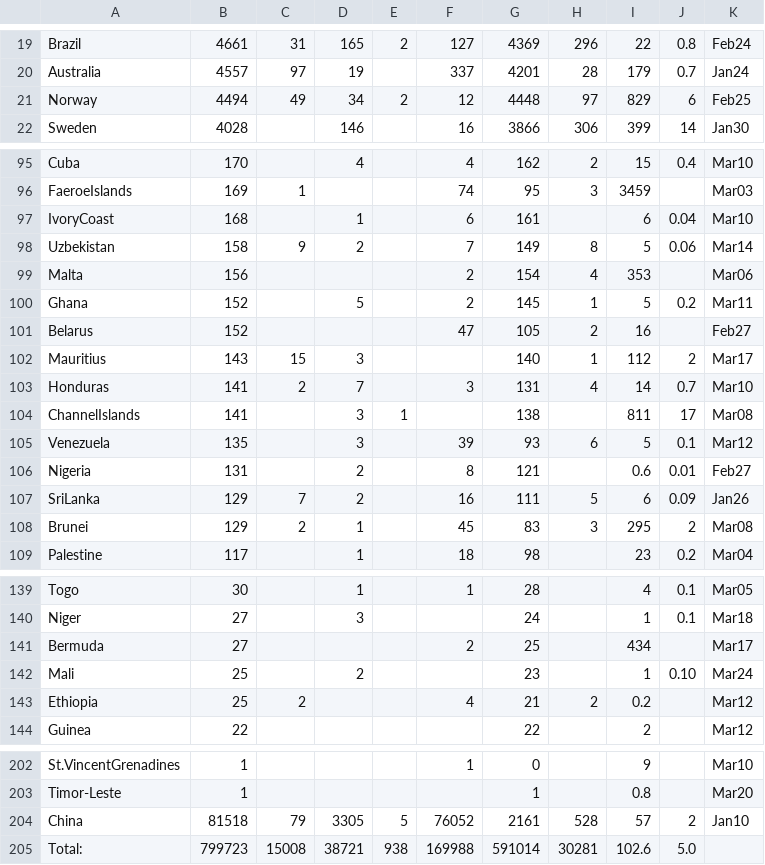
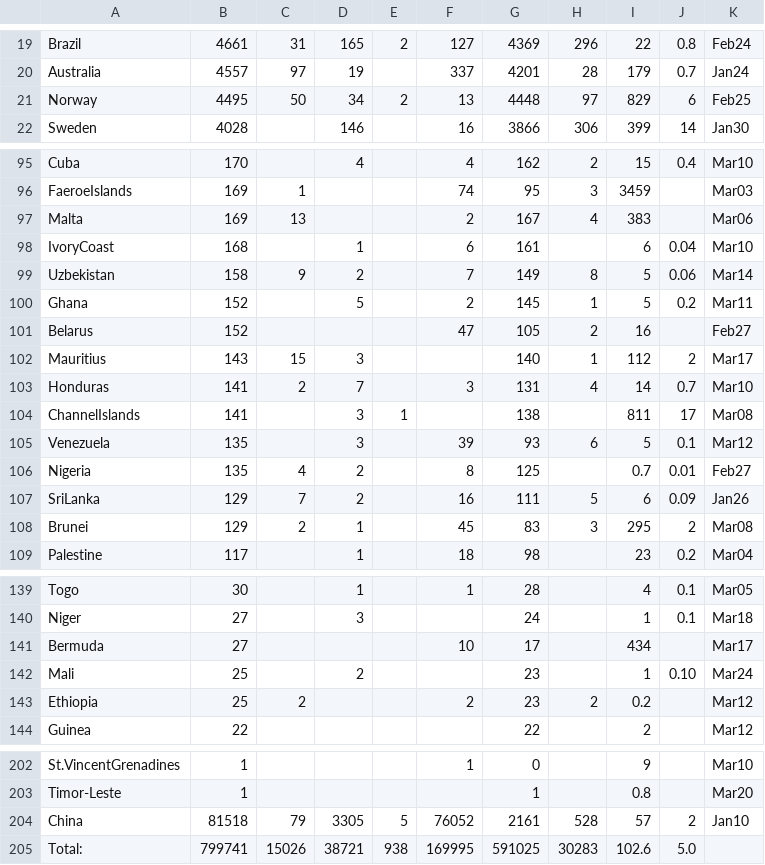
Before and after one commit to hemantaduwarah1/data, a CSV file: data.csv, drawn as a sheet; only a part is shown, gaps mark what is left out; the diff covers the shown part only.

Commit message:
update

```diff
--- a/data.csv
+++ b/data.csv
@@ -20,3 +20,3 @@ Brazil,4661,31,165,2,127,4369,296,22,0.8,Feb24,
 Australia,4557,97,19,,337,4201,28,179,0.7,Jan24,
-Norway,4494,49,34,2,12,4448,97,829,6,Feb25,
+Norway,4495,50,34,2,13,4448,97,829,6,Feb25,
 Sweden,4028,,146,,16,3866,306,399,14,Jan30,
@@ -96,5 +96,5 @@ Cuba,170,,4,,4,162,2,15,0.4,Mar10,
 FaeroeIslands,169,1,,,74,95,3,3459,,Mar03,
+Malta,169,13,,,2,167,4,383,,Mar06,
 IvoryCoast,168,,1,,6,161,,6,0.04,Mar10,
 Uzbekistan,158,9,2,,7,149,8,5,0.06,Mar14,
-Malta,156,,,,2,154,4,353,,Mar06,
 Ghana,152,,5,,2,145,1,5,0.2,Mar11,
@@ -105,3 +105,3 @@ ChannelIslands,141,,3,1,,138,,811,17,Mar08,
 Venezuela,135,,3,,39,93,6,5,0.1,Mar12,
-Nigeria,131,,2,,8,121,,0.6,0.01,Feb27,
+Nigeria,135,4,2,,8,125,,0.7,0.01,Feb27,
 SriLanka,129,7,2,,16,111,5,6,0.09,Jan26,
@@ -140,5 +140,5 @@ Togo,30,,1,,1,28,,4,0.1,Mar05,
 Niger,27,,3,,,24,,1,0.1,Mar18,
-Bermuda,27,,,,2,25,,434,,Mar17,
+Bermuda,27,,,,10,17,,434,,Mar17,
 Mali,25,,2,,,23,,1,0.10,Mar24,
-Ethiopia,25,2,,,4,21,2,0.2,,Mar12,
+Ethiopia,25,2,,,2,23,2,0.2,,Mar12,
 Guinea,22,,,,,22,,2,,Mar12,
@@ -204,2 +204,2 @@ Timor-Leste,1,,,,,1,,0.8,,Mar20,
 China,81518,79,3305,5,76052,2161,528,57,2,Jan10,
-Total:,799723,15008,38721,938,169988,591014,30281,102.6,5.0,,,
+Total:,799741,15026,38721,938,169995,591025,30283,102.6,5.0,,,
```
Also changed, not shown: 1 edited cell elsewhere in this file.
